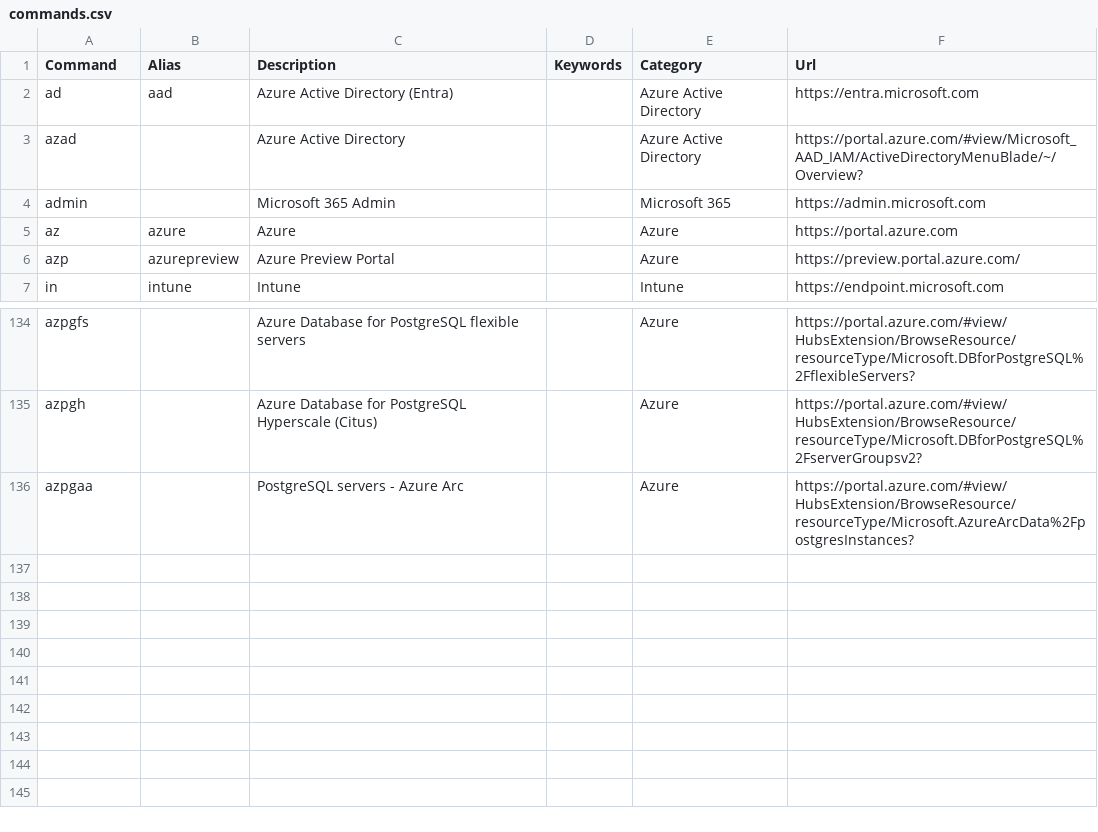
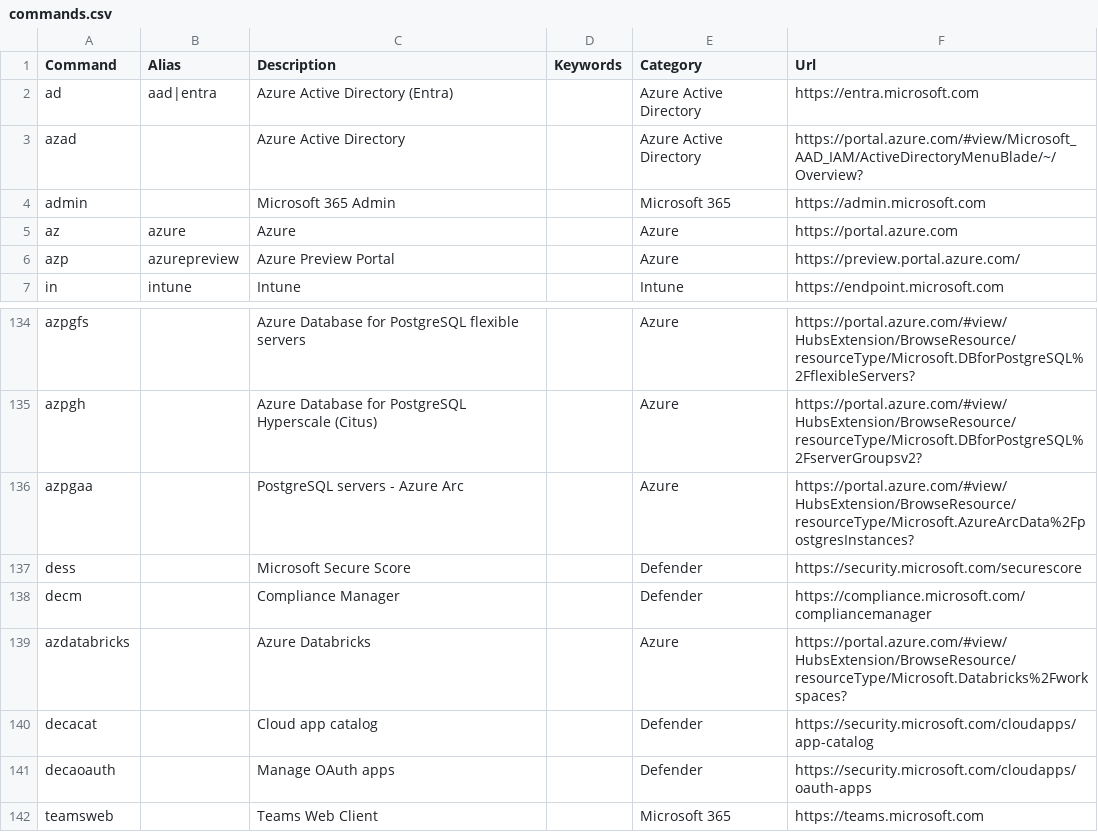
Before and after one commit to merill/cmd, a CSV file: website/config/commands.csv, drawn as a sheet; only a part is shown, gaps mark what is left out.

Commit message:
Update commands.csv

```diff
--- a/website/config/commands.csv
+++ b/website/config/commands.csv
@@ -1,3 +1,3 @@
 Command,Alias,Description,Keywords,Category,Url
-ad,aad,Azure Active Directory (Entra),,Azure Active Directory,https://entra.microsoft.com
+ad,aad|entra,Azure Active Directory (Entra),,Azure Active Directory,https://entra.microsoft.com
 azad,,Azure Active Directory,,Azure Active Directory,https://portal.azure.com/#view/Microsoft_AAD_IAM/ActiveDirectoryMenuBlade/~/Overview?
@@ -136 +136,7 @@ azpgh,,Azure Database for PostgreSQL Hyperscale (Citus),,Azure,https://portal.az
 azpgaa,,PostgreSQL servers - Azure Arc,,Azure,https://portal.azure.com/#view/HubsExtension/BrowseResource/resourceType/Microsoft.AzureArcData%2FpostgresInstances?
+dess,,Microsoft Secure Score,,Defender,https://security.microsoft.com/securescore
+decm,,Compliance Manager,,Defender,https://compliance.microsoft.com/compliancemanager
+azdatabricks,,Azure Databricks,,Azure,https://portal.azure.com/#view/HubsExtension/BrowseResource/resourceType/Microsoft.Databricks%2Fworkspaces?
+decacat,,Cloud app catalog,,Defender,https://security.microsoft.com/cloudapps/app-catalog
+decaoauth,,Manage OAuth apps,,Defender,https://security.microsoft.com/cloudapps/oauth-apps
+teamsweb,,Teams Web Client,,Microsoft 365,https://teams.microsoft.com
```
